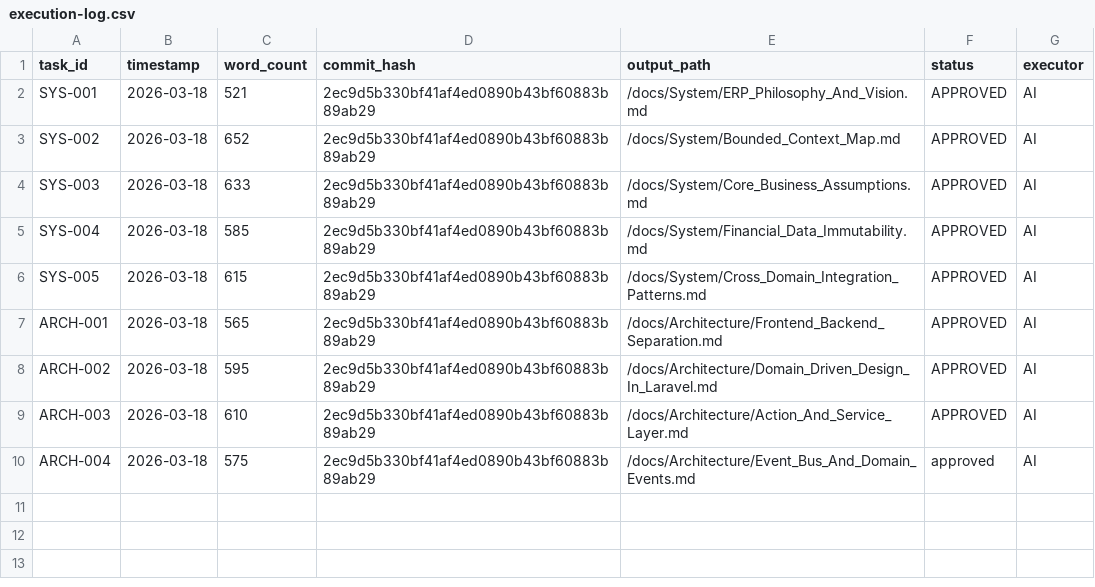
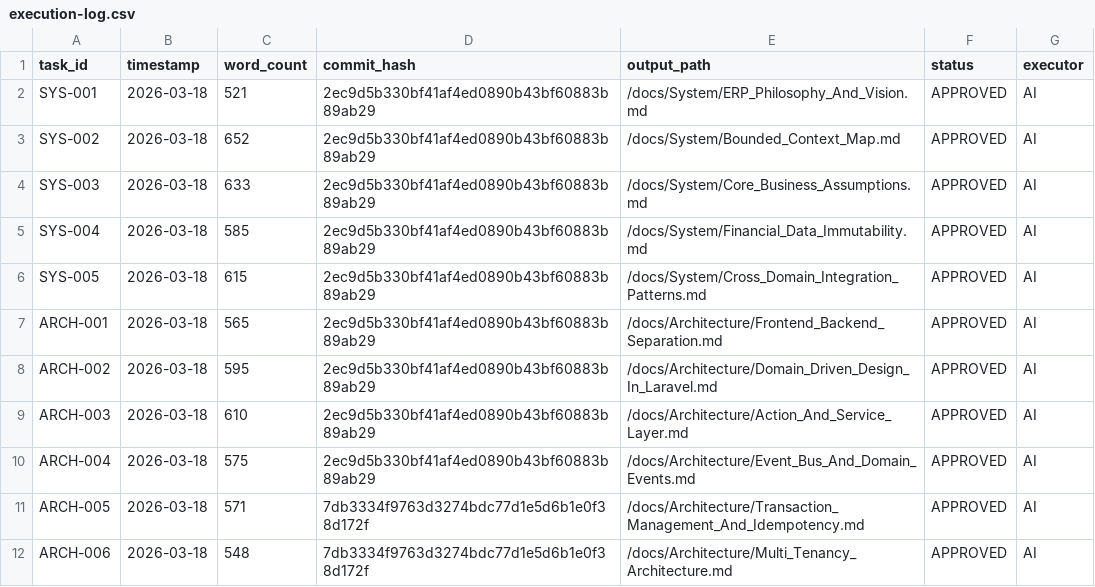
Before and after one commit to Emran025/accore-erp, a CSV file: doc-engine/logs/execution-log.csv, drawn as a sheet.

Commit message:
docs(arch): add ADRs for transaction management and multi-tenancy
Formalize core architectural decisions regarding data integrity and system scaling:
- ADR-005: Transaction Management & Idempotency — documents the use of
  DB transactions and voucher numbers as idempotency tokens.
- ADR-006: Multi-Tenancy Architecture — formalizes the single-tenant
  deployment model and organization governance hierarchy.

Infrastructure Updates:
- config/database.php: Configured SQLite performance optimizations (busy_timeout,
  journal_mode) and implemented Redis retry/backoff strategies.
- config/queue.php: Introduced support for 'deferred', 'background', and
  'failover' drivers to enhance job processing reliability.

Doc-Engine:
- Updated execution logs and review state for tasks ARCH-005 and ARCH-006.

```diff
--- a/doc-engine/logs/execution-log.csv
+++ b/doc-engine/logs/execution-log.csv
@@ -9,2 +9,4 @@ ARCH-002,2026-03-18,595,2ec9d5b330bf41af4ed0890b43bf60883b89ab29,/docs/Architect
 ARCH-003,2026-03-18,610,2ec9d5b330bf41af4ed0890b43bf60883b89ab29,/docs/Architecture/Action_And_Service_Layer.md,APPROVED,AI
-ARCH-004,2026-03-18,575,2ec9d5b330bf41af4ed0890b43bf60883b89ab29,/docs/Architecture/Event_Bus_And_Domain_Events.md,approved,AI
+ARCH-004,2026-03-18,575,2ec9d5b330bf41af4ed0890b43bf60883b89ab29,/docs/Architecture/Event_Bus_And_Domain_Events.md,APPROVED,AI
+ARCH-005,2026-03-18,571,7db3334f9763d3274bdc77d1e5d6b1e0f38d172f,/docs/Architecture/Transaction_Management_And_Idempotency.md,APPROVED,AI
+ARCH-006,2026-03-18,548,7db3334f9763d3274bdc77d1e5d6b1e0f38d172f,/docs/Architecture/Multi_Tenancy_Architecture.md,APPROVED,AI
```
Also changed, not shown: 5 other files.
